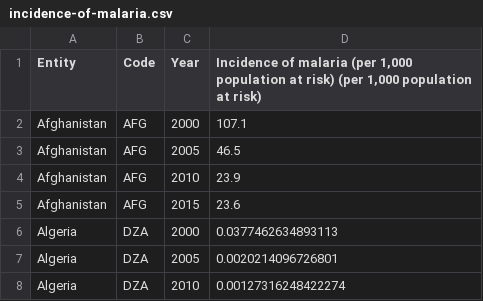
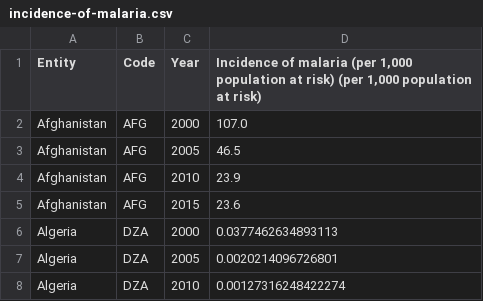
Before and after one commit to FJhkim4/CSE163, a CSV file: incidence-of-malaria.csv, drawn as a sheet; only a part is shown.

Commit message:
file for self._mal2 in countries_class.py

```diff
--- a/incidence-of-malaria.csv
+++ b/incidence-of-malaria.csv
@@ -1,3 +1,3 @@
 Entity,Code,Year,"Incidence of malaria (per 1,000 population at risk) (per 1,000 population at risk)"
-Afghanistan,AFG,2000,107.1
+Afghanistan,AFG,2000,107.0
 Afghanistan,AFG,2005,46.5
```
